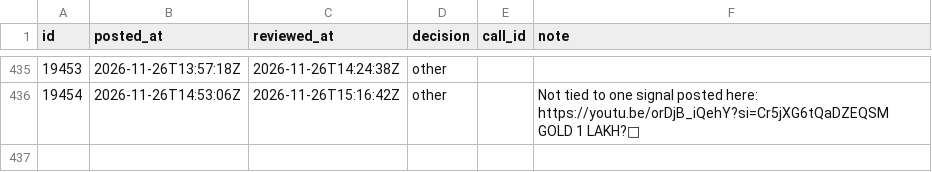
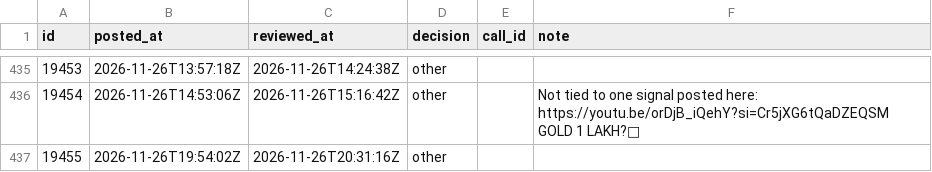
Before and after one commit to viruop/paper-arena, a CSV file: data/akash/telegram_reviewed.csv, drawn as a sheet; only a part is shown, gaps mark what is left out; the diff names each change by its address in the sheet, - before the commit and + after, or states it on an @@ line.

```diff
--- a/data/akash/telegram_reviewed.csv
+++ b/data/akash/telegram_reviewed.csv
+row 437: 19455 | 2026-11-26T19:54:02Z | 2026-11-26T20:31:16Z | other
```
